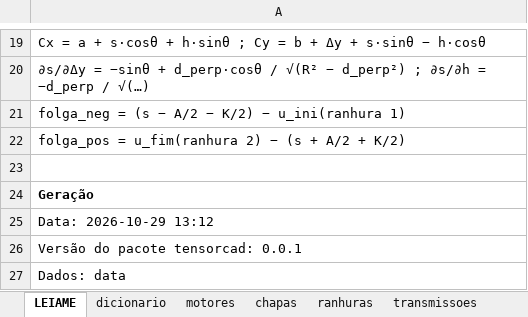
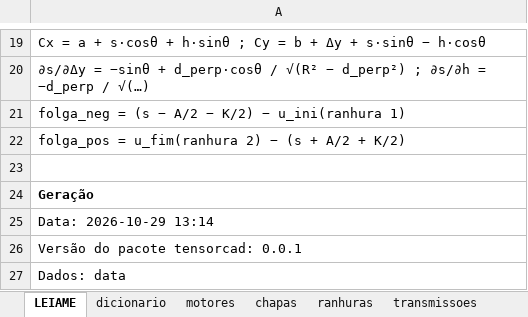
Before and after one commit to theo-ocd/calculo-motores-suporte-45, an Excel workbook: output/tensorcad_base.xlsx, sheet LEIAME, drawn as a sheet; only a part is shown, gaps mark what is left out; values as stored, in another font and other column widths than the file's, no borders; the diff names each change by its address in the sheet, - before the commit and + after, or states it on an @@ line.

```diff
--- a/output/tensorcad_base.xlsx (sheet LEIAME)
+++ b/output/tensorcad_base.xlsx (sheet LEIAME)
-A25: Data: 2026-10-29 13:12
+A25: Data: 2026-10-29 13:14
```
Also changed, not shown: sheet varredura_dy, sheet resultados, sheet testes_referencia, charts or pictures, 8 other files.
